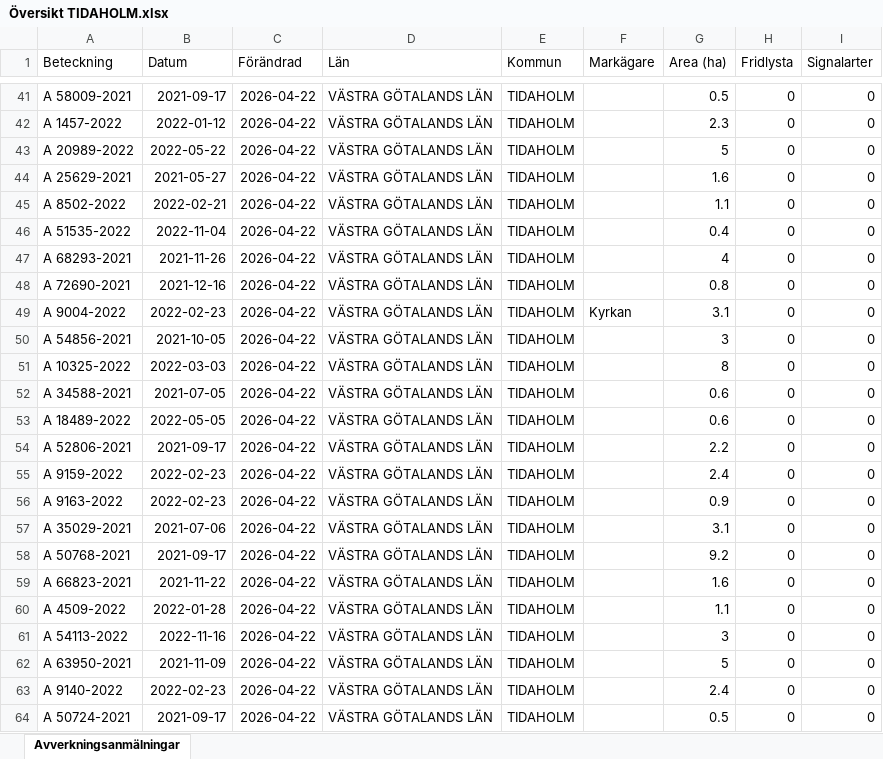
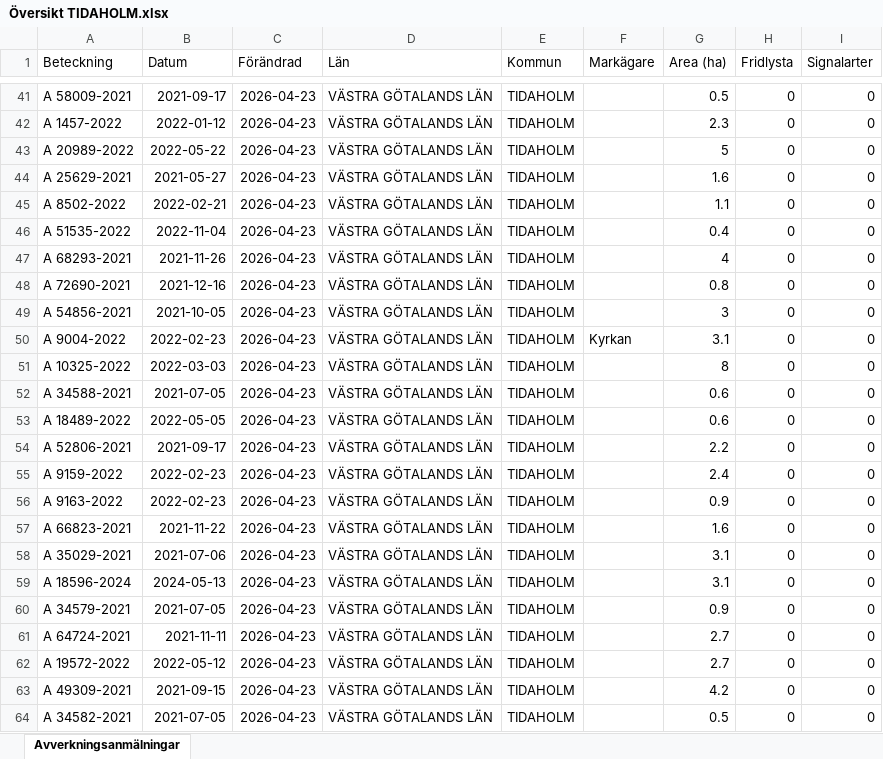
Before and after one commit to klasma/Logging_1498, an Excel workbook: Översikt TIDAHOLM.xlsx, sheet Avverkningsanmälningar, drawn as a sheet; only a part is shown, gaps mark what is left out; values as stored, in another font and other column widths than the file's, no borders; the diff covers the shown part only; the diff names each change by its address in the sheet, - before the commit and + after, or states it on an @@ line.

```diff
--- a/Översikt TIDAHOLM.xlsx (sheet Avverkningsanmälningar)
+++ b/Översikt TIDAHOLM.xlsx (sheet Avverkningsanmälningar)
-C41:C64 (Förändrad): 2026-04-22
+C41:C64 (Förändrad): 2026-04-23
-A49 (Beteckning): A 9004-2022
+A49 (Beteckning): A 54856-2021
-B49 (Datum): 2022-02-23
+B49 (Datum): 2021-10-05
-F49 (Markägare): Kyrkan
+F49 (Markägare): (empty)
-G49 (Area (ha)): 3.1
+G49 (Area (ha)): 3
-A50 (Beteckning): A 54856-2021
+A50 (Beteckning): A 9004-2022
-B50 (Datum): 2021-10-05
+B50 (Datum): 2022-02-23
-F50 (Markägare): (empty)
+F50 (Markägare): Kyrkan
-G50 (Area (ha)): 3
+G50 (Area (ha)): 3.1
-A57 (Beteckning): A 35029-2021
+A57 (Beteckning): A 66823-2021
-B57 (Datum): 2021-07-06
+B57 (Datum): 2021-11-22
-G57 (Area (ha)): 3.1
+G57 (Area (ha)): 1.6
-A58 (Beteckning): A 50768-2021
+A58 (Beteckning): A 35029-2021
-B58 (Datum): 2021-09-17
+B58 (Datum): 2021-07-06
-G58 (Area (ha)): 9.2
+G58 (Area (ha)): 3.1
-A59 (Beteckning): A 66823-2021
+A59 (Beteckning): A 18596-2024
-B59 (Datum): 2021-11-22
+B59 (Datum): 2024-05-13
-G59 (Area (ha)): 1.6
+G59 (Area (ha)): 3.1
-A60 (Beteckning): A 4509-2022
+A60 (Beteckning): A 34579-2021
-B60 (Datum): 2022-01-28
+B60 (Datum): 2021-07-05
-G60 (Area (ha)): 1.1
+G60 (Area (ha)): 0.9
-A61 (Beteckning): A 54113-2022
+A61 (Beteckning): A 64724-2021
-B61 (Datum): 2022-11-16
+B61 (Datum): 2021-11-11
-G61 (Area (ha)): 3
+G61 (Area (ha)): 2.7
-A62 (Beteckning): A 63950-2021
+A62 (Beteckning): A 19572-2022
-B62 (Datum): 2021-11-09
+B62 (Datum): 2022-05-12
-G62 (Area (ha)): 5
+G62 (Area (ha)): 2.7
-A63 (Beteckning): A 9140-2022
+A63 (Beteckning): A 49309-2021
-B63 (Datum): 2022-02-23
+B63 (Datum): 2021-09-15
-G63 (Area (ha)): 2.4
+G63 (Area (ha)): 4.2
-A64 (Beteckning): A 50724-2021
+A64 (Beteckning): A 34582-2021
-B64 (Datum): 2021-09-17
+B64 (Datum): 2021-07-05
```
Also changed, not shown: 1712 edited cells elsewhere in this sheet, artfynd/A 2389-2024 artfynd.xlsx, artfynd/A 36225-2024 artfynd.xlsx, 45 other files.
